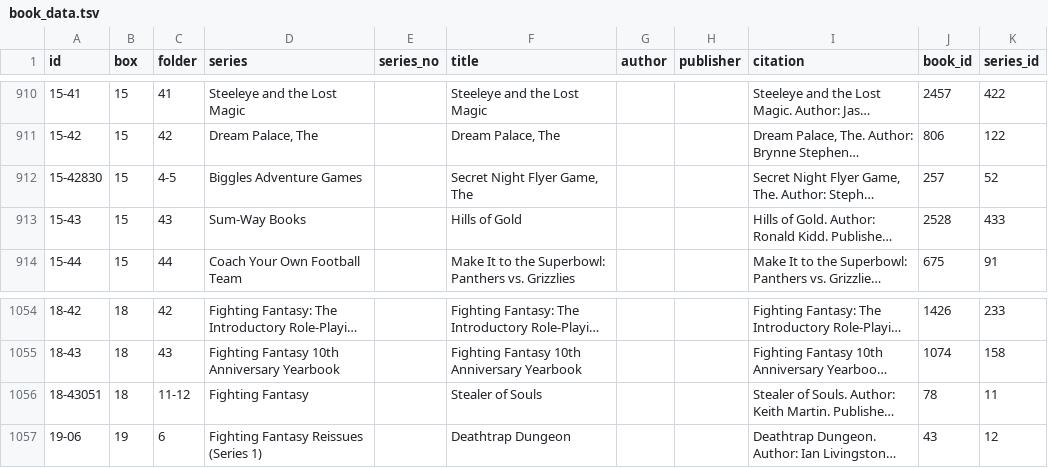
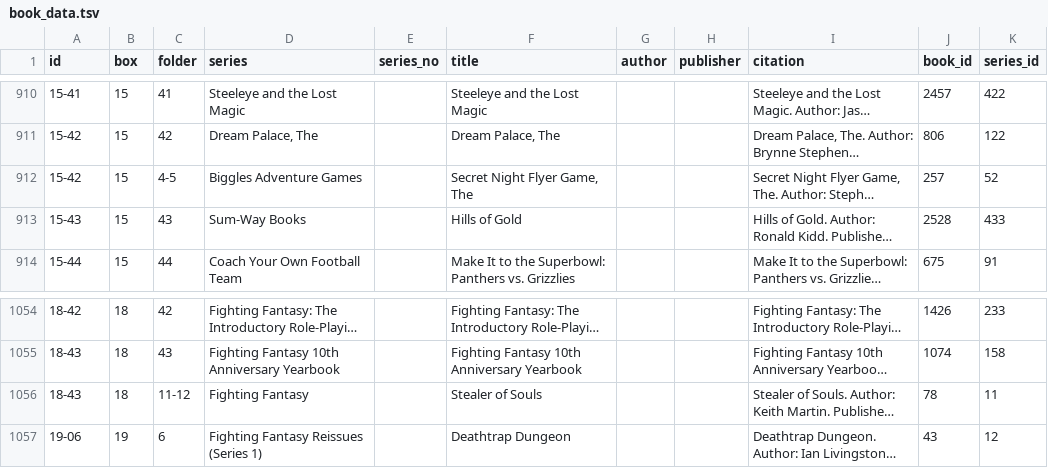
Before and after one commit to jeremydouglass/transverse-gallery, a TSV file: _data/book_data.tsv, drawn as a sheet; only a part is shown, gaps mark what is left out; long unchanged cells end in …; the diff covers the shown part only; the diff names each change by its address in the sheet, - before the commit and + after, or states it on an @@ line.

```diff
--- a/_data/book_data.tsv
+++ b/_data/book_data.tsv
-A912 (id): 15-42830
+A912 (id): 15-42
-A1056 (id): 18-43051
+A1056 (id): 18-43
```
Also changed, not shown: 1 added row, 1 removed row and 7 edited cells elsewhere in this file.
